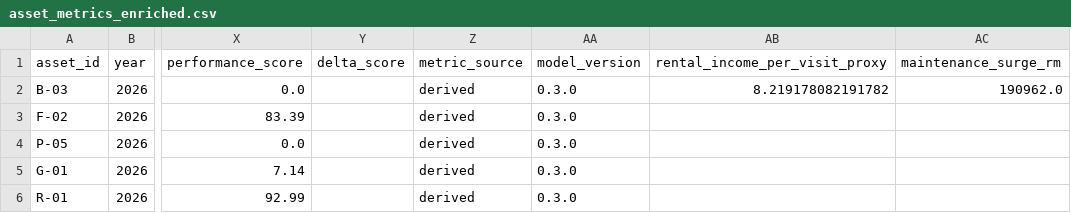
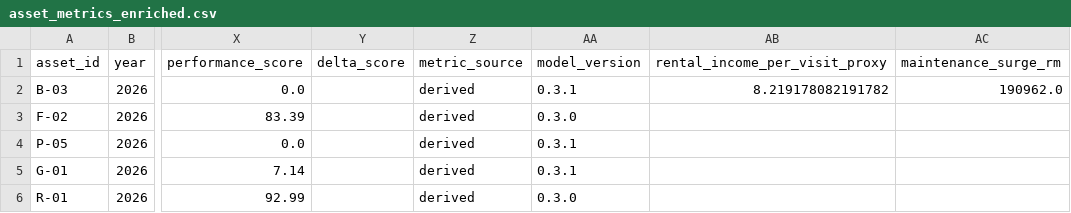
Before and after one commit to chan050516-sudo/Living_Masterplan, a CSV file: mock/business/asset_metrics_enriched.csv, drawn as a sheet; only a part is shown, gaps mark what is left out; the diff names each change by its address in the sheet, - before the commit and + after, or states it on an @@ line.

```diff
--- a/mock/business/asset_metrics_enriched.csv
+++ b/mock/business/asset_metrics_enriched.csv
-AA2 (model_version): 0.3.0
+AA2 (model_version): 0.3.1
-AA4:AA5 (model_version): 0.3.0
+AA4:AA5 (model_version): 0.3.1
```
Also changed, not shown: 11 other files.
